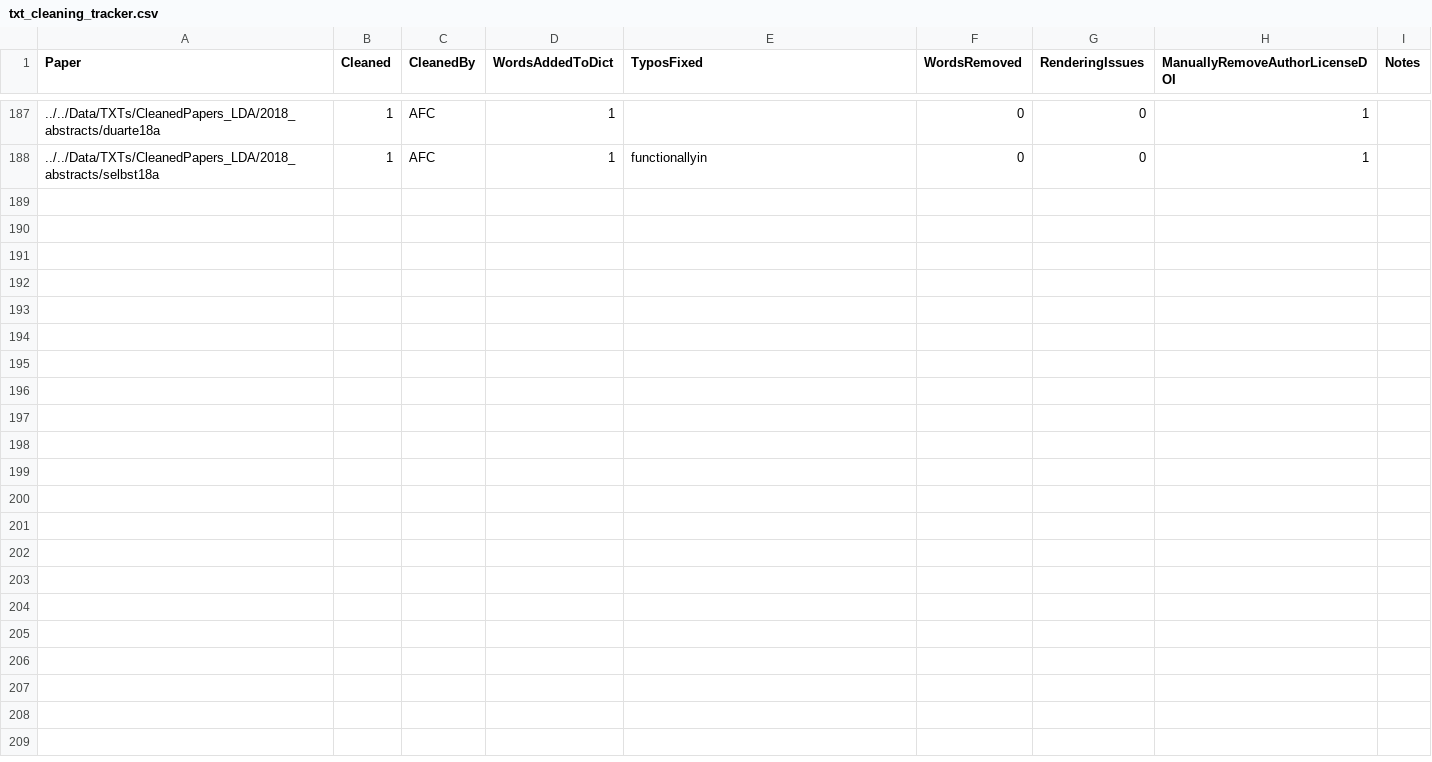
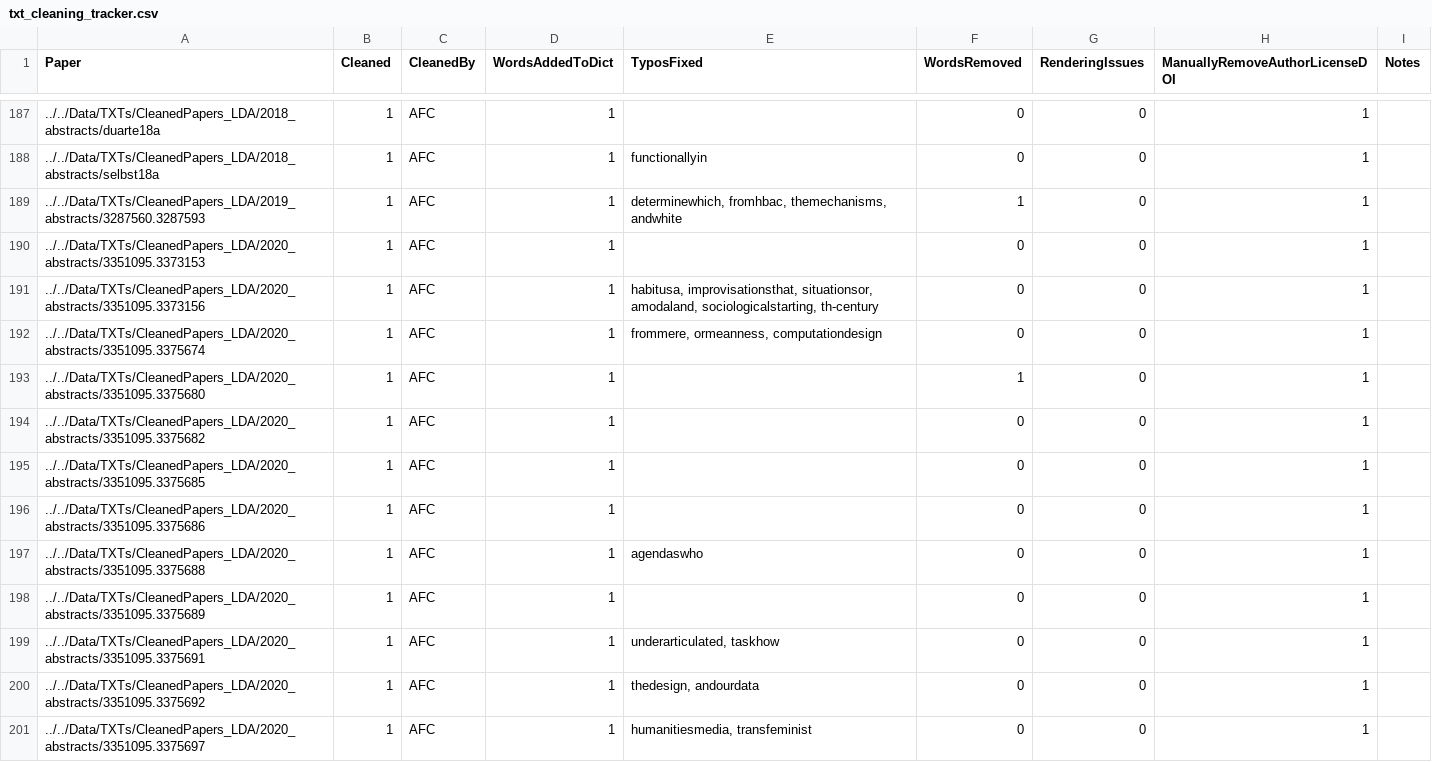
Before and after one commit to JainSameer06/FAccT-MF, a CSV file: src/lda-mallet/txt_cleaning_tracker.csv, drawn as a sheet; only a part is shown, gaps mark what is left out.

Commit message:
abstracts clean 2019, 2020

```diff
--- a/src/lda-mallet/txt_cleaning_tracker.csv
+++ b/src/lda-mallet/txt_cleaning_tracker.csv
@@ -188 +188,14 @@ Paper,Cleaned,CleanedBy,WordsAddedToDict,TyposFixed,WordsRemoved,RenderingIssues
 ../../Data/TXTs/CleanedPapers_LDA/2018_abstracts/selbst18a,1,AFC,1,functionallyin,0,0,1,
+../../Data/TXTs/CleanedPapers_LDA/2019_abstracts/3287560.3287593,1,AFC,1,"determinewhich, fromhbac, themechanisms, andwhite",1,0,1,
+../../Data/TXTs/CleanedPapers_LDA/2020_abstracts/3351095.3373153,1,AFC,1,,0,0,1,
+../../Data/TXTs/CleanedPapers_LDA/2020_abstracts/3351095.3373156,1,AFC,1,"habitusa, improvisationsthat, situationsor, amodaland, sociologicalstarting, th-century",0,0,1,
+../../Data/TXTs/CleanedPapers_LDA/2020_abstracts/3351095.3375674,1,AFC,1,"frommere, ormeanness, computationdesign",0,0,1,
+../../Data/TXTs/CleanedPapers_LDA/2020_abstracts/3351095.3375680,1,AFC,1,,1,0,1,
+../../Data/TXTs/CleanedPapers_LDA/2020_abstracts/3351095.3375682,1,AFC,1,,0,0,1,
+../../Data/TXTs/CleanedPapers_LDA/2020_abstracts/3351095.3375685,1,AFC,1,,0,0,1,
+../../Data/TXTs/CleanedPapers_LDA/2020_abstracts/3351095.3375686,1,AFC,1,,0,0,1,
+../../Data/TXTs/CleanedPapers_LDA/2020_abstracts/3351095.3375688,1,AFC,1,agendaswho,0,0,1,
+../../Data/TXTs/CleanedPapers_LDA/2020_abstracts/3351095.3375689,1,AFC,1,,0,0,1,
+../../Data/TXTs/CleanedPapers_LDA/2020_abstracts/3351095.3375691,1,AFC,1,"underarticulated, taskhow",0,0,1,
+../../Data/TXTs/CleanedPapers_LDA/2020_abstracts/3351095.3375692,1,AFC,1,"thedesign, andourdata",0,0,1,
+../../Data/TXTs/CleanedPapers_LDA/2020_abstracts/3351095.3375697,1,AFC,1,"humanitiesmedia, transfeminist",0,0,1,
```
Also changed, not shown: 15 other files.
